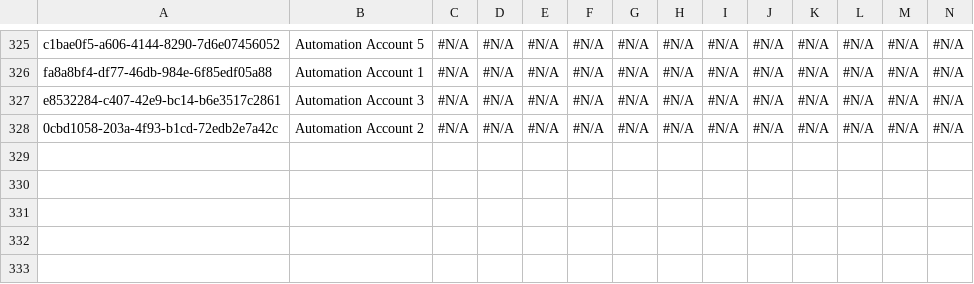
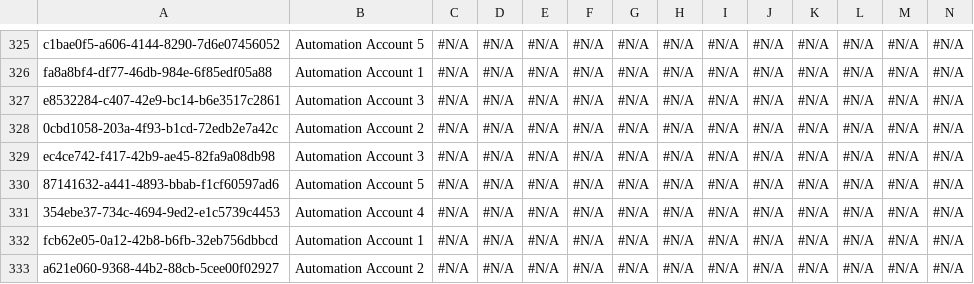
Before and after one commit to Asnafshaikh/Test-Regresion, a CSV file: data/Account.csv, drawn as a sheet; only a part is shown, gaps mark what is left out; rows hold the shown columns only; the diff names each change by its address in the sheet, - before the commit and + after, or states it on an @@ line.

Commit message:
Athena - GitHub PAT setup commit

```diff
--- a/data/Account.csv
+++ b/data/Account.csv
+row 329: ec4ce742-f417-42b9-ae45-82fa9a08db98 | Automation Account 3 | #N/A | #N/A | #N/A | #N/A | #N/A | #N/A | #N/A | #N/A | #N/A | #N/A | #N/A | #N/A
+row 330: 87141632-a441-4893-bbab-f1cf60597ad6 | Automation Account 5 | #N/A | #N/A | #N/A | #N/A | #N/A | #N/A | #N/A | #N/A | #N/A | #N/A | #N/A | #N/A
+row 331: 354ebe37-734c-4694-9ed2-e1c5739c4453 | Automation Account 4 | #N/A | #N/A | #N/A | #N/A | #N/A | #N/A | #N/A | #N/A | #N/A | #N/A | #N/A | #N/A
+row 332: fcb62e05-0a12-42b8-b6fb-32eb756dbbcd | Automation Account 1 | #N/A | #N/A | #N/A | #N/A | #N/A | #N/A | #N/A | #N/A | #N/A | #N/A | #N/A | #N/A
+row 333: a621e060-9368-44b2-88cb-5cee00f02927 | Automation Account 2 | #N/A | #N/A | #N/A | #N/A | #N/A | #N/A | #N/A | #N/A | #N/A | #N/A | #N/A | #N/A
```
